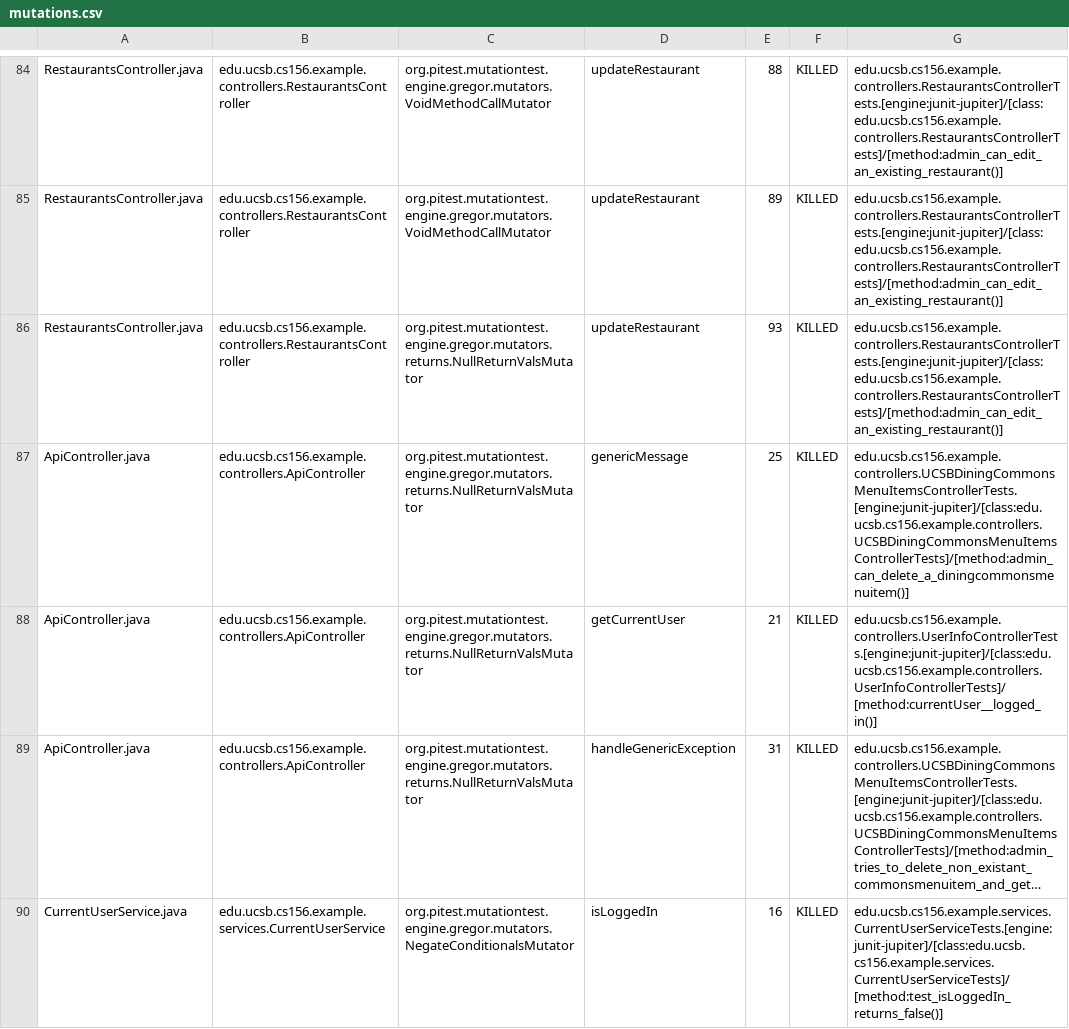
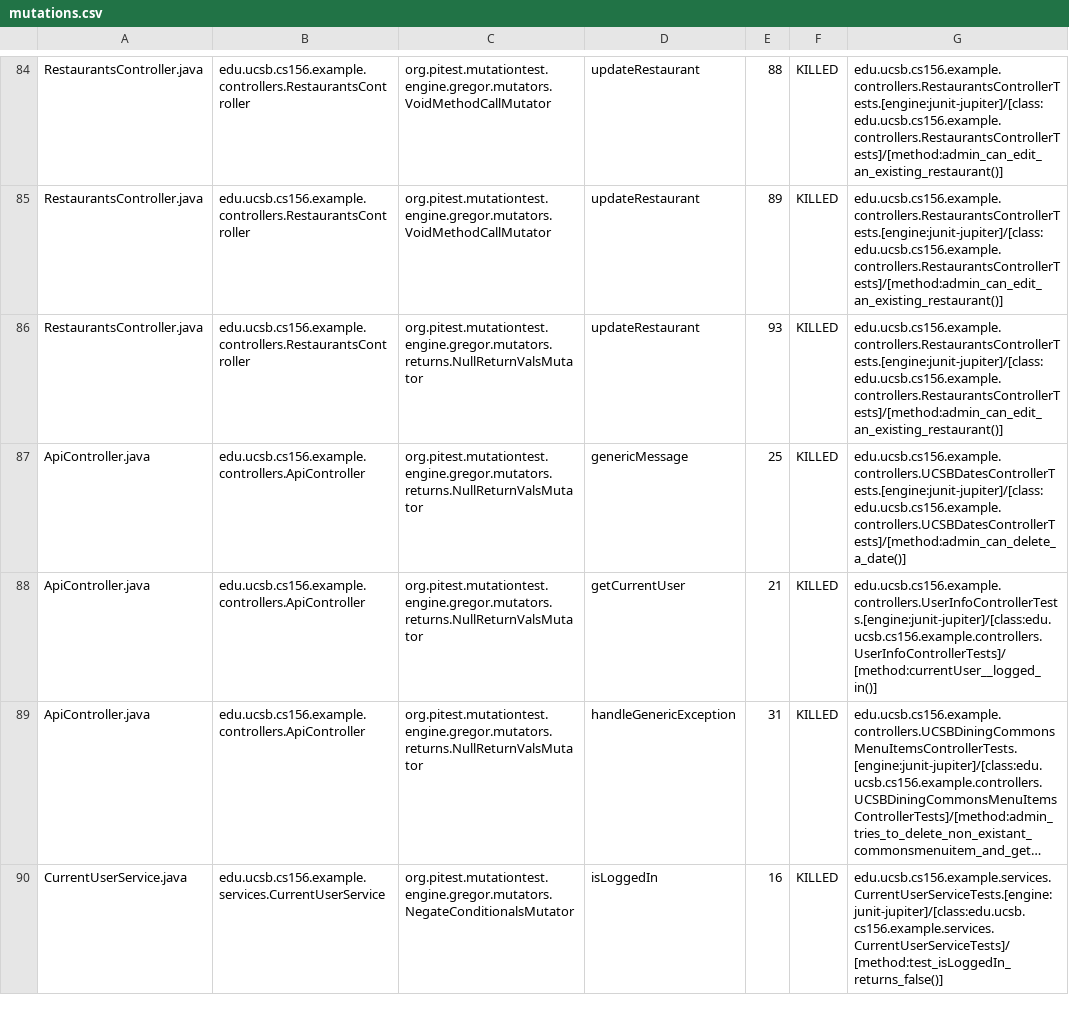
Before and after one commit to ucsb-cs156-w24/team03-w24-4pm-1, a CSV file: prs/74/pitest/mutations.csv, drawn as a sheet; only a part is shown, gaps mark what is left out; long unchanged cells end in ….

Commit message:
Deploying to gh-pages from @ ucsb-cs156-w24/team03-w24-4pm-1@ad74f84cf2b522afdbe7705e50cbe7494bb77bfa 🚀

```diff
--- a/prs/74/pitest/mutations.csv
+++ b/prs/74/pitest/mutations.csv
@@ -86,3 +86,3 @@ RestaurantsController.java,edu.ucsb.cs156.example.controllers.RestaurantsControl
 RestaurantsController.java,edu.ucsb.cs156.example.controllers.RestaurantsController,org.pitest.mutationtest.engine.gregor.mutators.returns.NullReturnValsMutator,updateRestaurant,93,KILLED,edu.ucsb.cs156.example.controllers.RestaurantsControllerTests.[engine:junit-jupiter]/[class:edu.ucsb.cs156.example.controllers.RestaurantsControllerTests]/[method:admin_can_edit_an_existing_restaurant()]
-ApiController.java,edu.ucsb.cs156.example.controllers.ApiController,org.pitest.mutationtest.engine.gregor.mutators.returns.NullReturnValsMutator,genericMessage,25,KILLED,edu.ucsb.cs156.example.controllers.UCSBDiningCommonsMenuItemsControllerTests.[engine:junit-jupiter]/[class:edu.ucsb.cs156.example.controllers.UCSBDiningCommonsMenuItemsControllerTests]/[method:admin_can_delete_a_diningcommonsmenuitem()]
+ApiController.java,edu.ucsb.cs156.example.controllers.ApiController,org.pitest.mutationtest.engine.gregor.mutators.returns.NullReturnValsMutator,genericMessage,25,KILLED,edu.ucsb.cs156.example.controllers.UCSBDatesControllerTests.[engine:junit-jupiter]/[class:edu.ucsb.cs156.example.controllers.UCSBDatesControllerTests]/[method:admin_can_delete_a_date()]
 ApiController.java,edu.ucsb.cs156.example.controllers.ApiController,org.pitest.mutationtest.engine.gregor.mutators.returns.NullReturnValsMutator,getCurrentUser,21,KILLED,edu.ucsb.cs156.example.controllers.UserInfoControllerTests.[engine:junit-jupiter]/[class:edu.ucsb.cs156.example.controllers.UserInfoControllerTests]/[method:currentUser__logged_in()]
```
Also changed, not shown: 14 other files.
